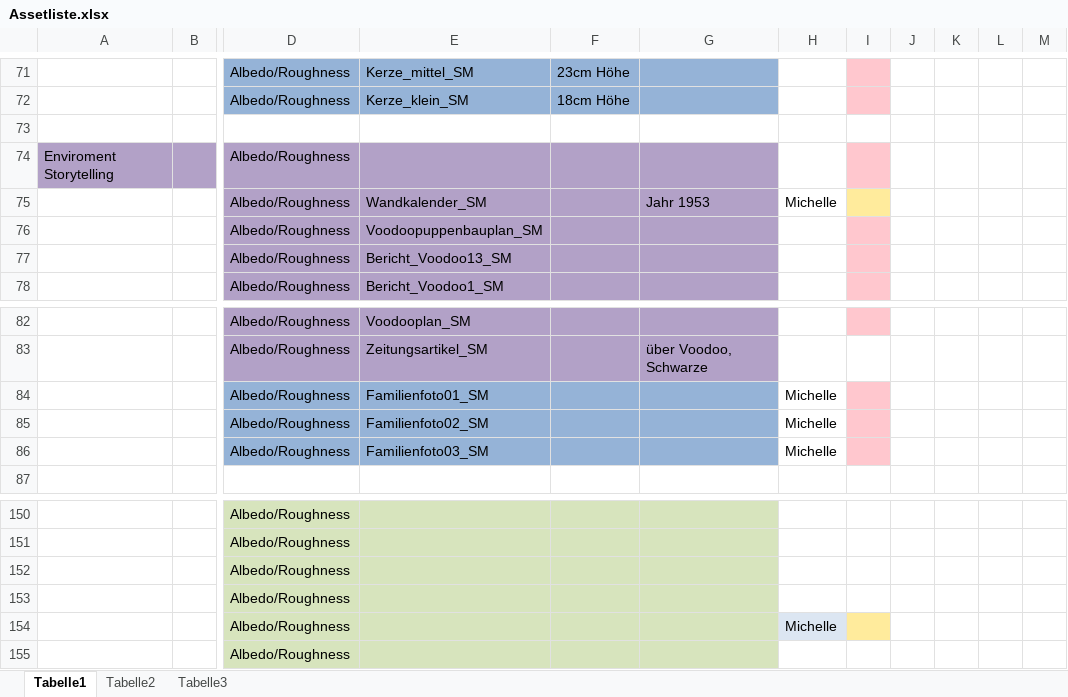
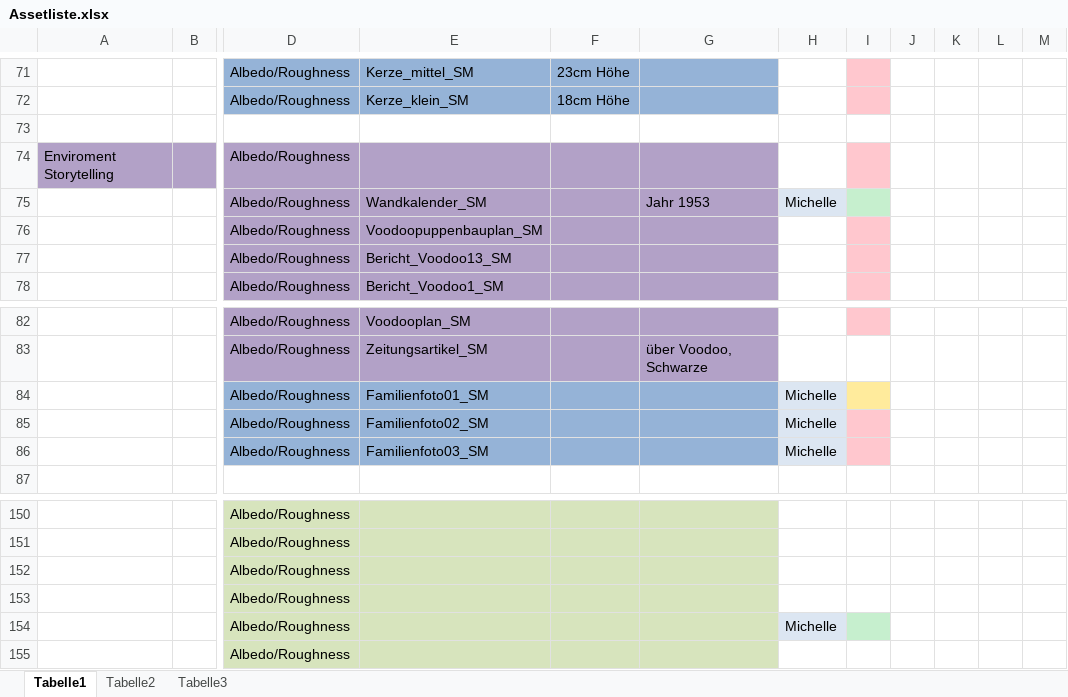
Before and after one commit to ArtjomProGrammer/Voodoo, an Excel workbook: _Artbible/Assetliste.xlsx, sheet Tabelle1, drawn as a sheet; only a part is shown, gaps mark what is left out; values as stored, in another font and other column widths than the file's, no borders; the diff names each change by its address in the sheet, - before the commit and + after, or states it on an @@ line.

Commit message:
Assetliste

```diff
--- a/_Artbible/Assetliste.xlsx (sheet Tabelle1)
+++ b/_Artbible/Assetliste.xlsx (sheet Tabelle1)
-H75 fill: none
+H75 fill: #DCE6F2
-I75 fill: #FFEB9C
+I75 fill: #C6EFCE
-H84:H86 fill: none
+H84:H86 fill: #DCE6F2
-I84 fill: #FFC7CE
+I84 fill: #FFEB9C
-I154 fill: #FFEB9C
+I154 fill: #C6EFCE
```
